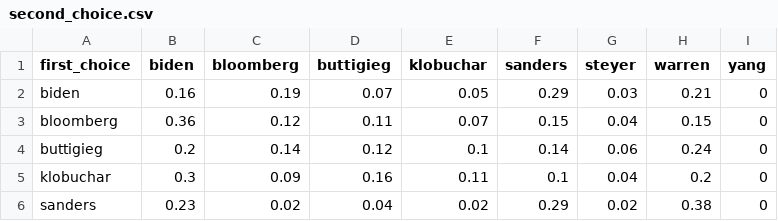
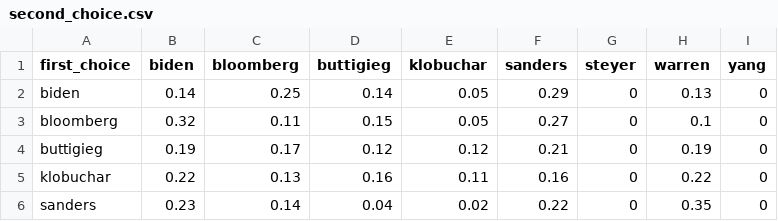
Before and after one commit to thisismactan/Primaries-2020, a CSV file: data/second_choice.csv, drawn as a sheet; only a part is shown; the diff covers the shown part only.

```diff
--- a/data/second_choice.csv
+++ b/data/second_choice.csv
@@ -1,6 +1,6 @@
 first_choice,biden,bloomberg,buttigieg,klobuchar,sanders,steyer,warren,yang
-biden,0.16,0.19,0.07,0.05,0.29,0.03,0.21,0
-bloomberg,0.36,0.12,0.11,0.07,0.15,0.04,0.15,0
-buttigieg,0.2,0.14,0.12,0.1,0.14,0.06,0.24,0
-klobuchar,0.3,0.09,0.16,0.11,0.1,0.04,0.2,0
-sanders,0.23,0.02,0.04,0.02,0.29,0.02,0.38,0
+biden,0.14,0.25,0.14,0.05,0.29,0,0.13,0
+bloomberg,0.32,0.11,0.15,0.05,0.27,0,0.1,0
+buttigieg,0.19,0.17,0.12,0.12,0.21,0,0.19,0
+klobuchar,0.22,0.13,0.16,0.11,0.16,0,0.22,0
+sanders,0.23,0.14,0.04,0.02,0.22,0,0.35,0
```
Also changed, not shown: 14 edited cells elsewhere in this file, data/state_results.csv, 6 other files.
